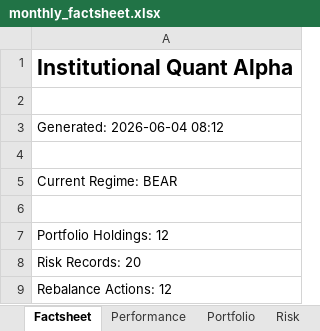
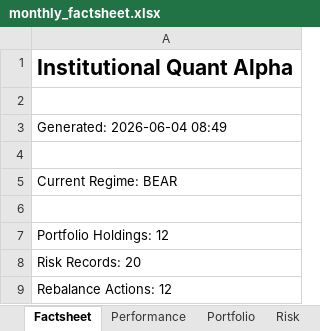
Before and after one commit to PavanSaiNekkala/institutional-quant-platform, an Excel workbook: data/monthly_factsheet.xlsx, sheet Factsheet, drawn as a sheet; values as stored, in another font and other column widths than the file's, no borders; the diff names each change by its address in the sheet, - before the commit and + after, or states it on an @@ line.

```diff
--- a/data/monthly_factsheet.xlsx (sheet Factsheet)
+++ b/data/monthly_factsheet.xlsx (sheet Factsheet)
-A3: Generated: 2026-06-04 08:12
+A3: Generated: 2026-06-04 08:49
```
Also changed, not shown: sheet Rebalance, sheet StopLoss, sheet Portfolio, 27 other files.
